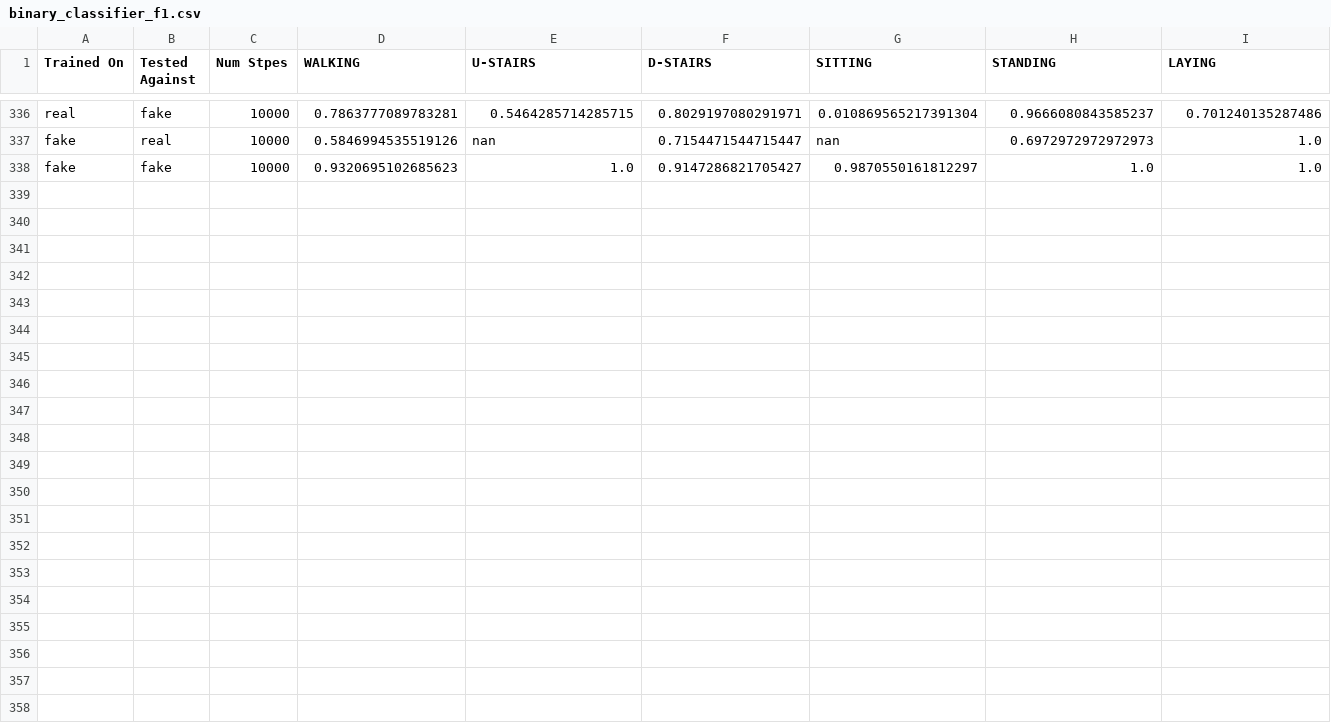
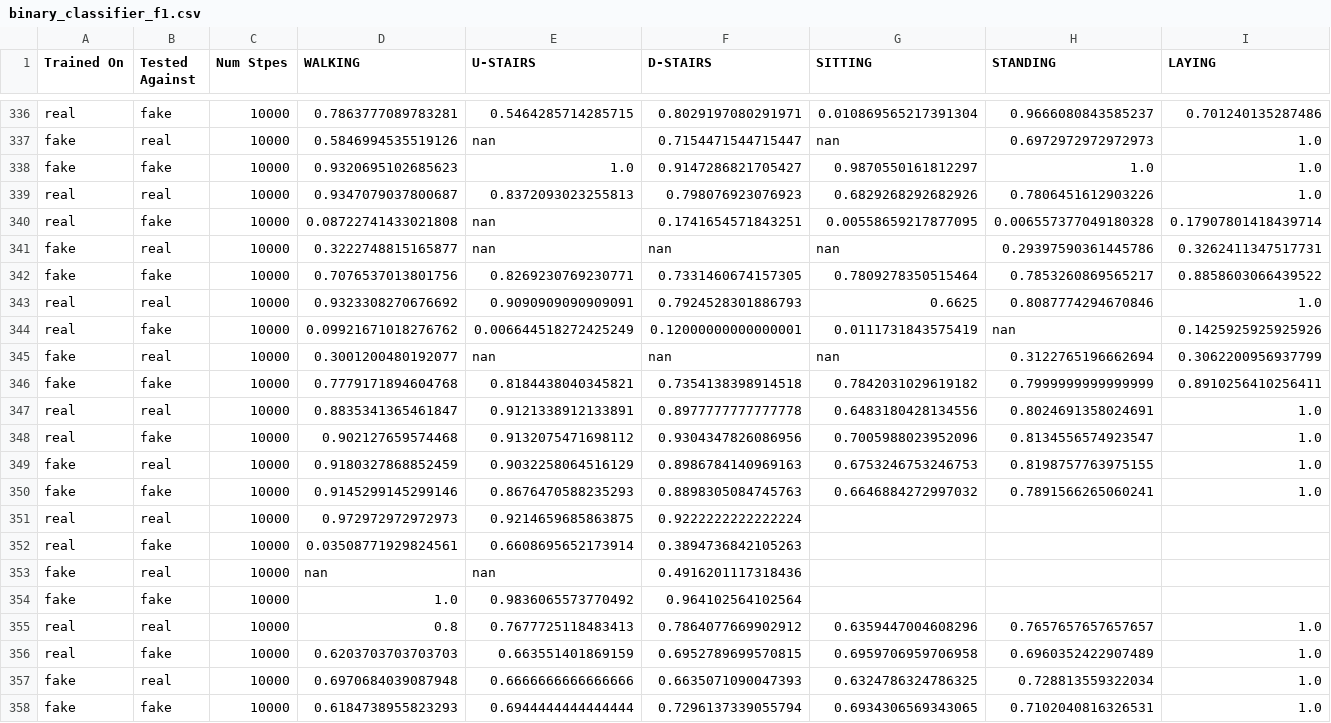
Before and after one commit to waltergerych/advanced_gen_modeling_mqp_2022_2023, a CSV file: diffusion_models/classifier_data/binary_classifier_f1.csv, drawn as a sheet; only a part is shown, gaps mark what is left out; the diff names each change by its address in the sheet, - before the commit and + after, or states it on an @@ line.

```diff
--- a/diffusion_models/classifier_data/binary_classifier_f1.csv
+++ b/diffusion_models/classifier_data/binary_classifier_f1.csv
+row 339: real | real | 10000 | 0.9347079037800687 | 0.8372093023255813 | 0.798076923076923 | 0.6829268292682926 | 0.7806451612903226 | 1.0
+row 340: real | fake | 10000 | 0.08722741433021808 | nan | 0.1741654571843251 | 0.00558659217877095 | 0.006557377049180328 | 0.17907801418439714
+row 341: fake | real | 10000 | 0.3222748815165877 | nan | nan | nan | 0.29397590361445786 | 0.3262411347517731
+row 342: fake | fake | 10000 | 0.7076537013801756 | 0.8269230769230771 | 0.7331460674157305 | 0.7809278350515464 | 0.7853260869565217 | 0.8858603066439522
+row 343: real | real | 10000 | 0.9323308270676692 | 0.9090909090909091 | 0.7924528301886793 | 0.6625 | 0.8087774294670846 | 1.0
+row 344: real | fake | 10000 | 0.09921671018276762 | 0.006644518272425249 | 0.12000000000000001 | 0.0111731843575419 | nan | 0.1425925925925926
+row 345: fake | real | 10000 | 0.3001200480192077 | nan | nan | nan | 0.3122765196662694 | 0.3062200956937799
+row 346: fake | fake | 10000 | 0.7779171894604768 | 0.8184438040345821 | 0.7354138398914518 | 0.7842031029619182 | 0.7999999999999999 | 0.8910256410256411
+row 347: real | real | 10000 | 0.8835341365461847 | 0.9121338912133891 | 0.8977777777777778 | 0.6483180428134556 | 0.8024691358024691 | 1.0
+row 348: real | fake | 10000 | 0.902127659574468 | 0.9132075471698112 | 0.9304347826086956 | 0.7005988023952096 | 0.8134556574923547 | 1.0
+row 349: fake | real | 10000 | 0.9180327868852459 | 0.9032258064516129 | 0.8986784140969163 | 0.6753246753246753 | 0.8198757763975155 | 1.0
+row 350: fake | fake | 10000 | 0.9145299145299146 | 0.8676470588235293 | 0.8898305084745763 | 0.6646884272997032 | 0.7891566265060241 | 1.0
+row 351: real | real | 10000 | 0.972972972972973 | 0.9214659685863875 | 0.9222222222222224
+row 352: real | fake | 10000 | 0.03508771929824561 | 0.6608695652173914 | 0.3894736842105263
+row 353: fake | real | 10000 | nan | nan | 0.4916201117318436
+row 354: fake | fake | 10000 | 1.0 | 0.9836065573770492 | 0.964102564102564
+row 355: real | real | 10000 | 0.8 | 0.7677725118483413 | 0.7864077669902912 | 0.6359447004608296 | 0.7657657657657657 | 1.0
+row 356: real | fake | 10000 | 0.6203703703703703 | 0.663551401869159 | 0.6952789699570815 | 0.6959706959706958 | 0.6960352422907489 | 1.0
+row 357: fake | real | 10000 | 0.6970684039087948 | 0.6666666666666666 | 0.6635071090047393 | 0.6324786324786325 | 0.728813559322034 | 1.0
+row 358: fake | fake | 10000 | 0.6184738955823293 | 0.6944444444444444 | 0.7296137339055794 | 0.6934306569343065 | 0.7102040816326531 | 1.0
```
Also changed, not shown: diffusion_models/classifier_data/binary_classifier_acc.csv, diffusion_models/classifier_data/binary_classifier_precision.csv, 33 other files.
